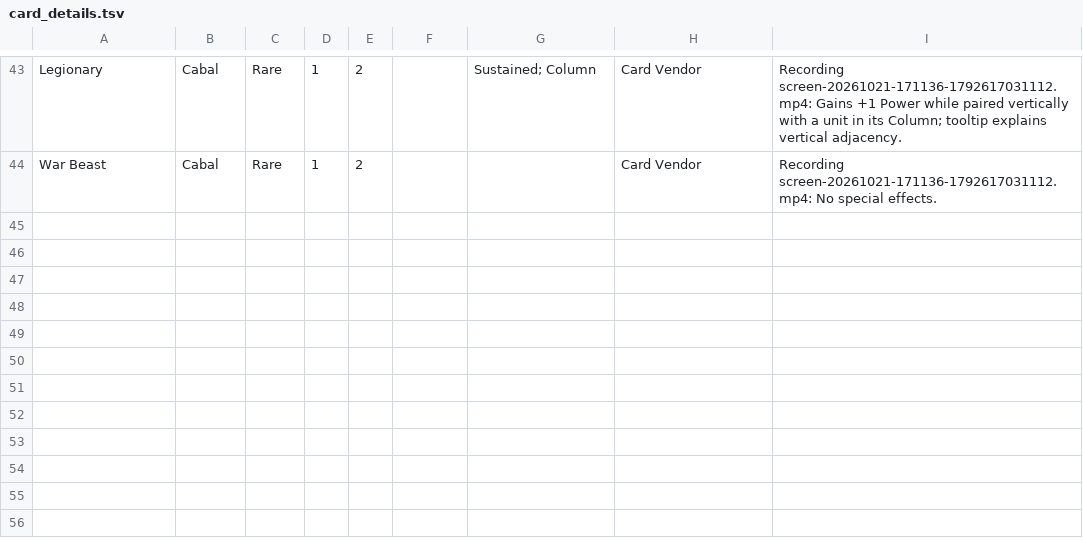
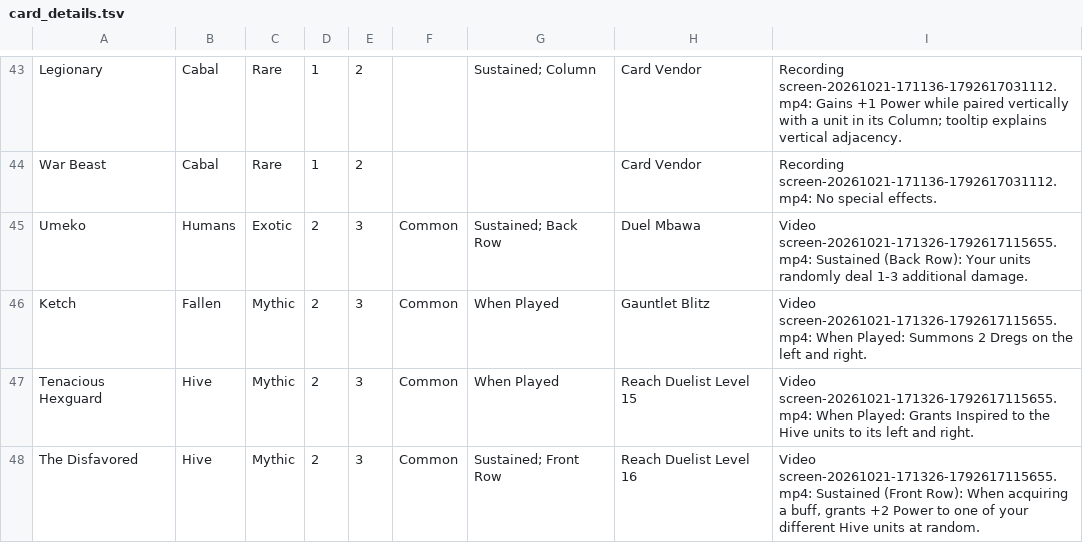
Before and after one commit to TPlatt91/DestinyRisingShadowshaperDeck, a TSV file: app/src/main/assets/card_details.tsv, drawn as a sheet; only a part is shown, gaps mark what is left out; the diff covers the shown part only.

```diff
--- a/app/src/main/assets/card_details.tsv
+++ b/app/src/main/assets/card_details.tsv
@@ -44 +44,5 @@ Legionary|Cabal|Rare|1|2||Sustained; Column|Card Vendor|Recording screen-2026102
 War Beast|Cabal|Rare|1|2|||Card Vendor|Recording screen-20261021-171136-1792617031112.mp4: No special effects.|
+Umeko|Humans|Exotic|2|3|Common|Sustained; Back Row|Duel Mbawa|Video screen-20261021-171326-1792617115655.mp4: Sustained (Back Row): Your units randomly deal 1-3 additional damage.|
+Ketch|Fallen|Mythic|2|3|Common|When Played|Gauntlet Blitz|Video screen-20261021-171326-1792617115655.mp4: When Played: Summons 2 Dregs on the left and right.|
+Tenacious Hexguard|Hive|Mythic|2|3|Common|When Played|Reach Duelist Level 15|Video screen-20261021-171326-1792617115655.mp4: When Played: Grants Inspired to the Hive units to its left and right.|
+The Disfavored|Hive|Mythic|2|3|Common|Sustained; Front Row|Reach Duelist Level 16|Video screen-20261021-171326-1792617115655.mp4: Sustained (Front Row): When acquiring a buff, grants +2 Power to one of your different Hive units at random.|
```
Also changed, not shown: 4 added rows and 22 edited cells elsewhere in this file, app/src/main/assets/card_image_inventory.tsv, 6 other files.
